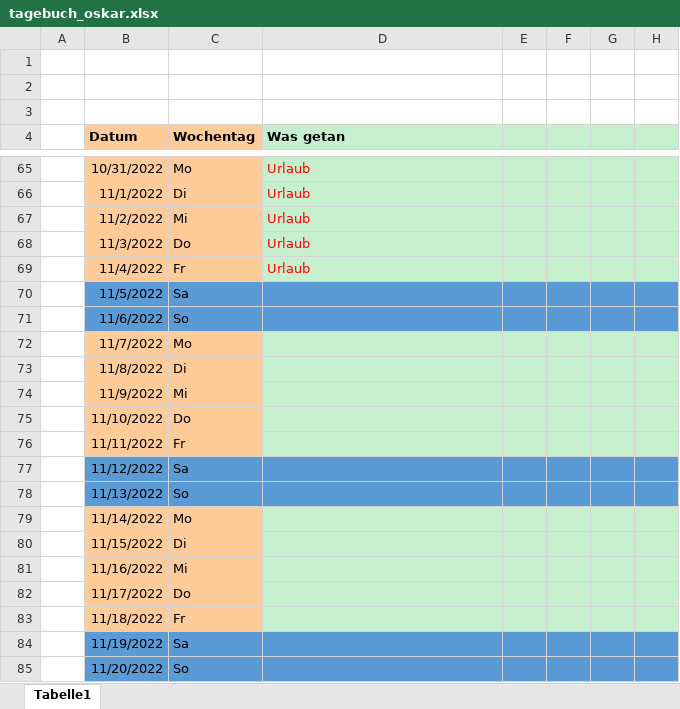
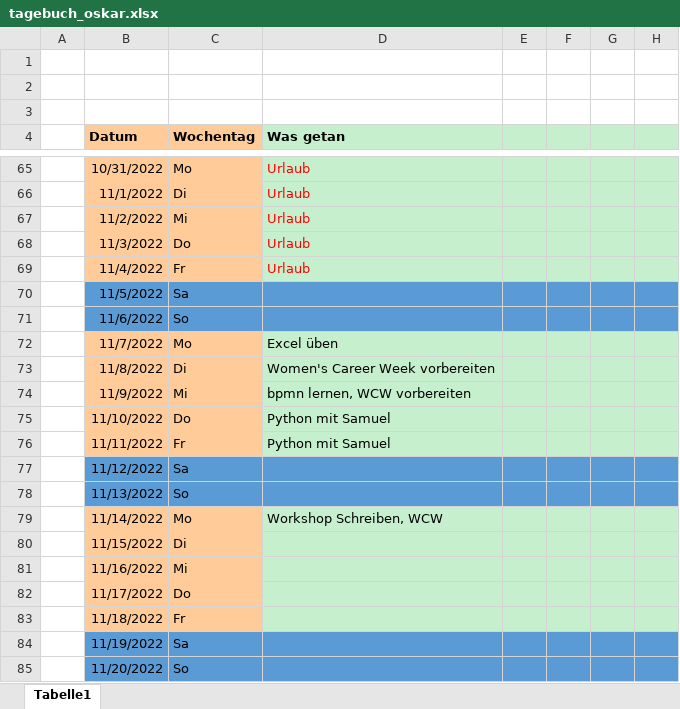
Before and after one commit to r0gga/oskar_bufdi_tagebuch, an Excel workbook: tagebuch_oskar.xlsx, sheet Tabelle1, drawn as a sheet; only a part is shown, gaps mark what is left out; values as stored, in another font and other column widths than the file's, no borders; the diff covers the shown part only; the diff names each change by its address in the sheet, - before the commit and + after, or states it on an @@ line.

```diff
--- a/tagebuch_oskar.xlsx (sheet Tabelle1)
+++ b/tagebuch_oskar.xlsx (sheet Tabelle1)
-D72 (Was getan): (empty)
+D72 (Was getan): Excel üben
-D73 (Was getan): (empty)
+D73 (Was getan): Women's Career Week vorbereiten
-D74 (Was getan): (empty)
+D74 (Was getan): bpmn lernen, WCW vorbereiten
-D75:D76 (Was getan): (empty)
+D75:D76 (Was getan): Python mit Samuel
-D79 (Was getan): (empty)
+D79 (Was getan): Workshop Schreiben, WCW
```
Also changed, not shown: 11 edited cells elsewhere in this sheet.
